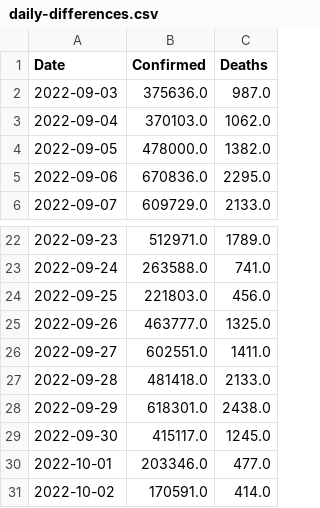
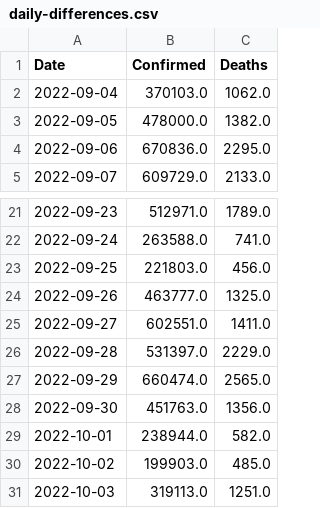
Before and after one commit to Tim-Abwao/covid19-global-dashboard, a CSV file: covid-19-data/daily-differences.csv, drawn as a sheet; only a part is shown, gaps mark what is left out.

```diff
--- a/covid-19-data/daily-differences.csv
+++ b/covid-19-data/daily-differences.csv
@@ -1,3 +1,2 @@
 Date,Confirmed,Deaths
-2022-09-03,375636.0,987.0
 2022-09-04,370103.0,1062.0
@@ -26,6 +25,7 @@ Date,Confirmed,Deaths
 2022-09-27,602551.0,1411.0
-2022-09-28,481418.0,2133.0
-2022-09-29,618301.0,2438.0
-2022-09-30,415117.0,1245.0
-2022-10-01,203346.0,477.0
-2022-10-02,170591.0,414.0
+2022-09-28,531397.0,2229.0
+2022-09-29,660474.0,2565.0
+2022-09-30,451763.0,1356.0
+2022-10-01,238944.0,582.0
+2022-10-02,199903.0,485.0
+2022-10-03,319113.0,1251.0
```
Also changed, not shown: covid-19-data/latest-data.csv, 1 other file.
